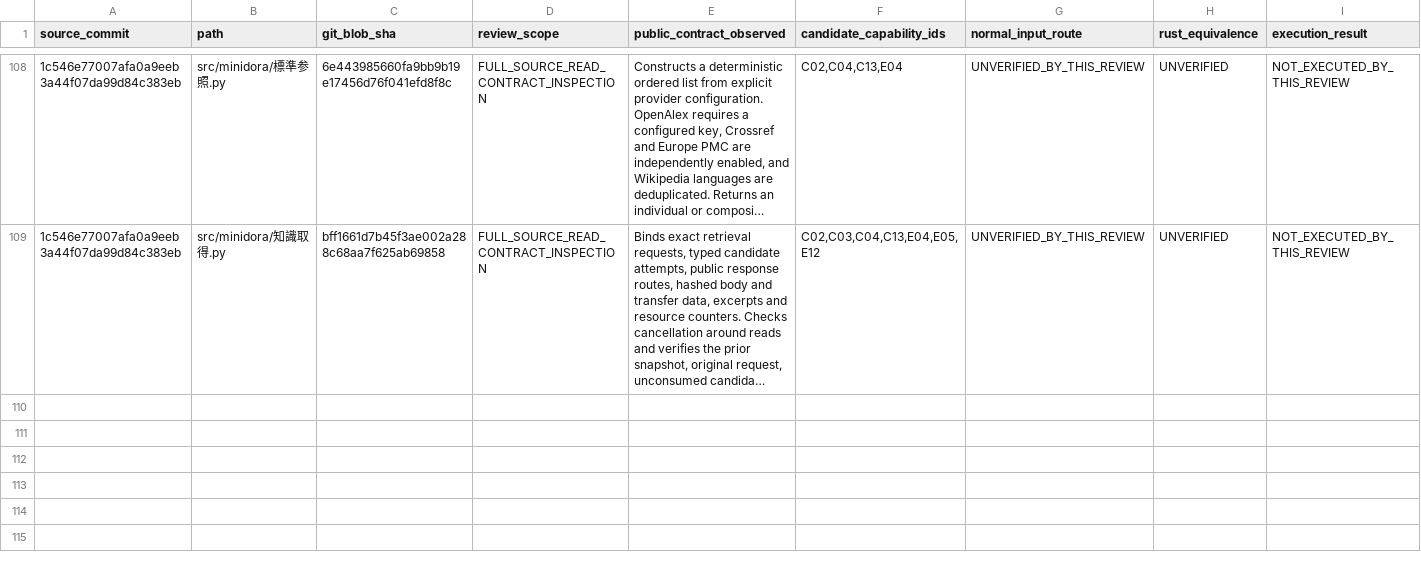
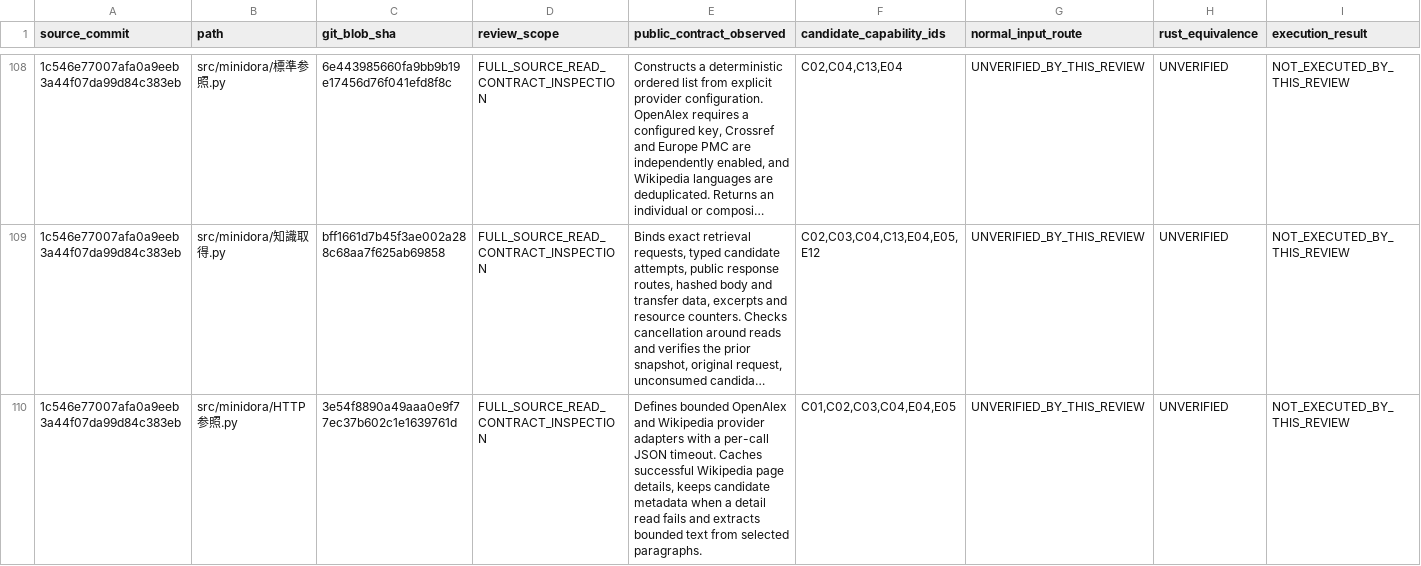
Before and after one commit to gatchimuchio/MINIDORA-BETA, a TSV file: rust/audit/source_contract_reviews.tsv, drawn as a sheet; only a part is shown, gaps mark what is left out; long unchanged cells end in …; rows hold the shown columns only; the diff names each change by its address in the sheet, - before the commit and + after, or states it on an @@ line.

```diff
--- a/rust/audit/source_contract_reviews.tsv
+++ b/rust/audit/source_contract_reviews.tsv
+row 110: 1c546e77007afa0a9eeb3a44f07da99d84c383eb | src/minidora/HTTP参照.py | 3e54f8890a49aaa0e9f77ec37b602c1e1639761d | FULL_SOURCE_READ_CONTRACT_INSPECTION | Defines bounded OpenAlex and Wikipedia provider adapters with a per-call JSON timeout. Caches successful Wikipedia page details, keeps candidate metadata when a detail read fails and extracts bounded text from selected paragraphs. | C01,C02,C03,C04,E04,E05 | UNVERIFIED_BY_THIS_REVIEW | UNVERIFIED | NOT_EXECUTED_BY_THIS_REVIEW
```
Also changed, not shown: docs/redesign/03_REQUIREMENT_TRACE.tsv, 6 other files.
